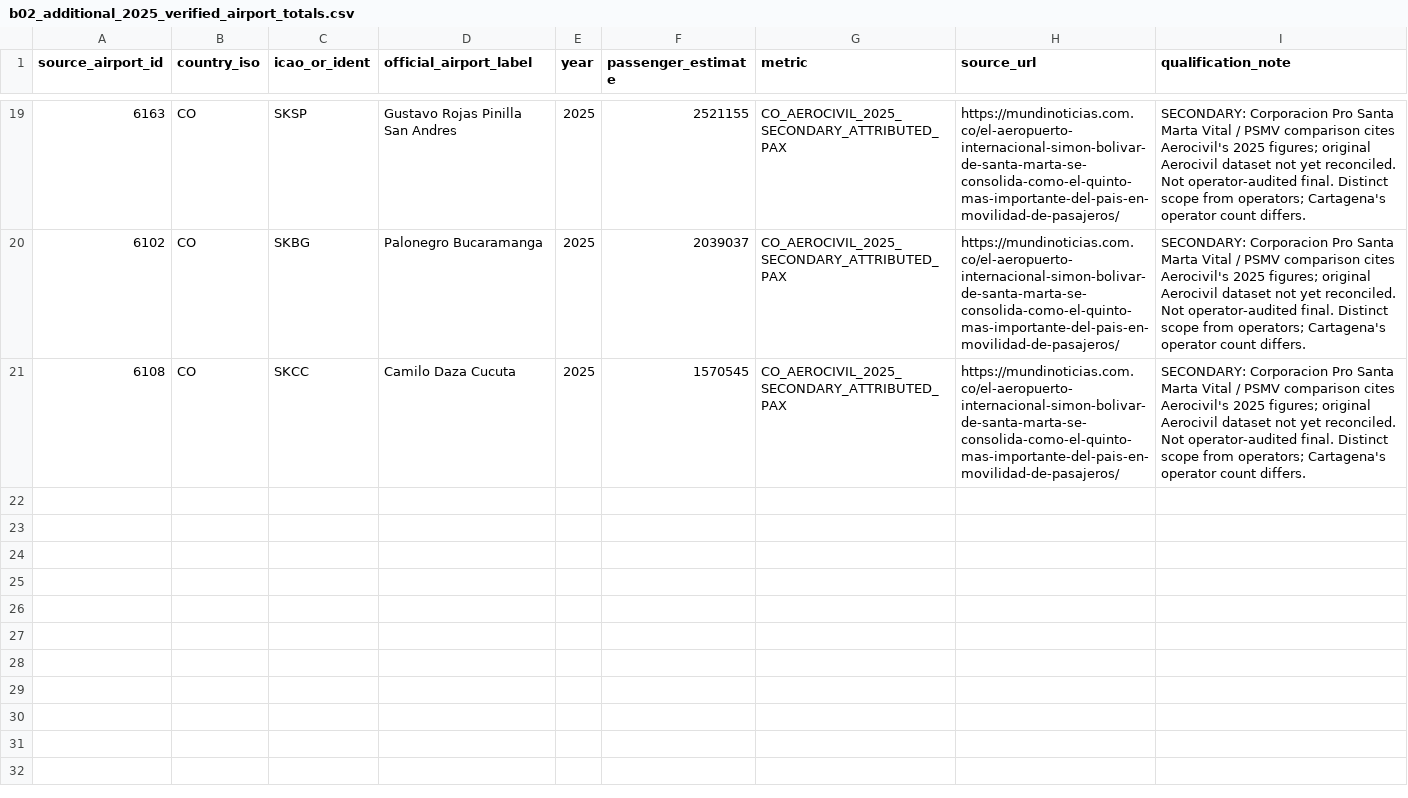
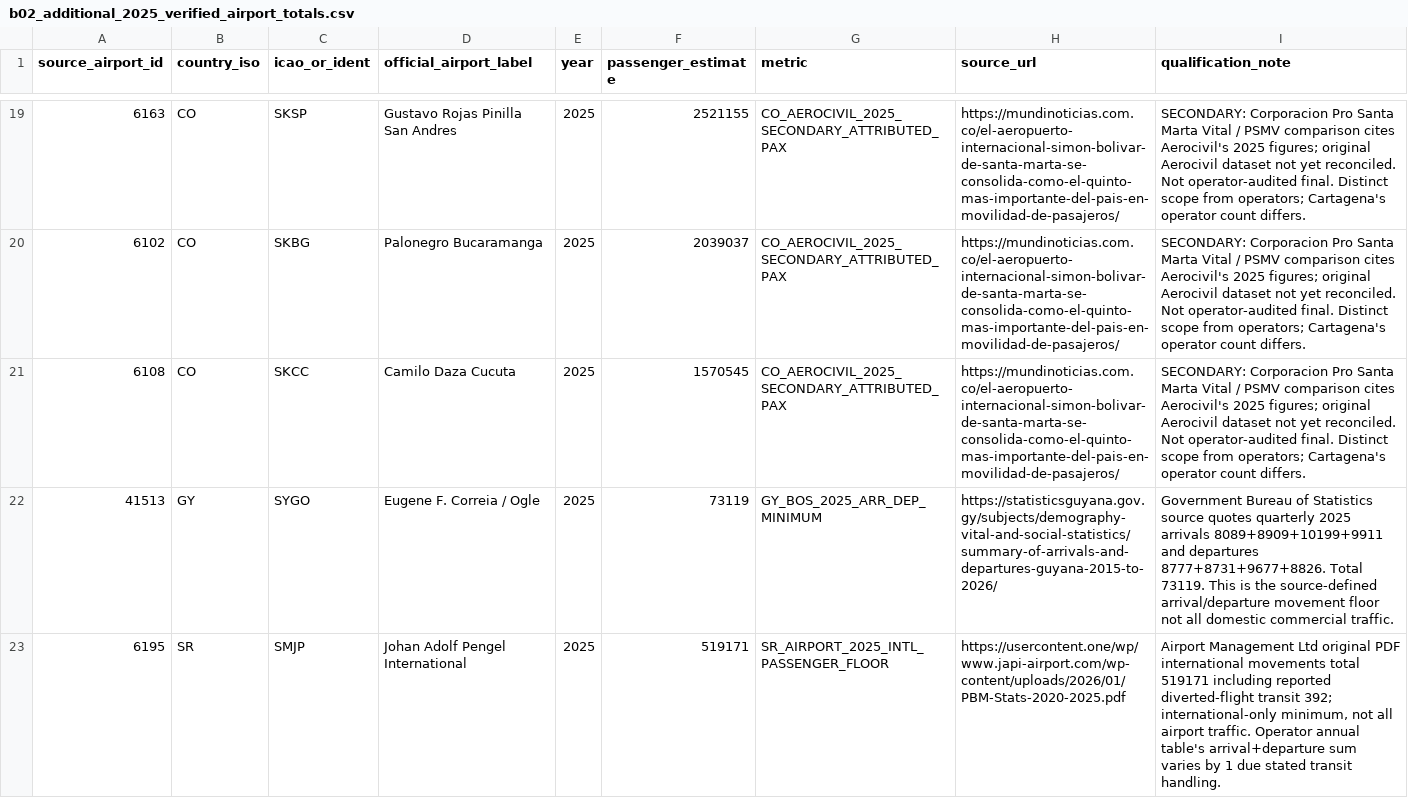
Before and after one commit to bracko87/Airlinerra, a CSV file: data/airports/commercial/batchB02/b02_additional_2025_verified_airport_totals.csv, drawn as a sheet; only a part is shown, gaps mark what is left out.

Commit message:
feat(airports): B02 Guyana Suriname 2025 passenger floors and Guyana official cargo

```diff
--- a/data/airports/commercial/batchB02/b02_additional_2025_verified_airport_totals.csv
+++ b/data/airports/commercial/batchB02/b02_additional_2025_verified_airport_totals.csv
@@ -21 +21,3 @@ source_airport_id,country_iso,icao_or_ident,official_airport_label,year,passenge
 6108,CO,SKCC,Camilo Daza Cucuta,2025,1570545,CO_AEROCIVIL_2025_SECONDARY_ATTRIBUTED_PAX,https://mundinoticias.com.co/el-aeropuerto-internacional-simon-bolivar-de-santa-marta-se-consolida-como-el-quinto-mas-importante-del-pais-en-movilidad-de-pasajeros/,SECONDARY: Corporacion Pro Santa Marta Vital / PSMV comparison cites Aerocivil's 2025 figures; original Aerocivil dataset not yet reconciled. Not operator-audited final. Distinct scope from operators; Cartagena's operator count differs.
+41513,GY,SYGO,Eugene F. Correia / Ogle,2025,73119,GY_BOS_2025_ARR_DEP_MINIMUM,https://statisticsguyana.gov.gy/subjects/demography-vital-and-social-statistics/summary-of-arrivals-and-departures-guyana-2015-to-2026/,Government Bureau of Statistics source quotes quarterly 2025 arrivals 8089+8909+10199+9911 and departures 8777+8731+9677+8826. Total 73119. This is the source-defined arrival/departure movement floor not all domestic commercial traffic.
+6195,SR,SMJP,Johan Adolf Pengel International,2025,519171,SR_AIRPORT_2025_INTL_PASSENGER_FLOOR,https://usercontent.one/wp/www.japi-airport.com/wp-content/uploads/2026/01/PBM-Stats-2020-2025.pdf,"Airport Management Ltd original PDF international movements total 519171 including reported diverted-flight transit 392; international-only minimum, not all airport traffic. Operator annual table's arrival+departure sum varies by 1 due stated transit handling."
```
Also changed, not shown: data/airports/classification/airport_classification_review.csv, data/airports/classification/country_research_progress.csv, 7 other files.
